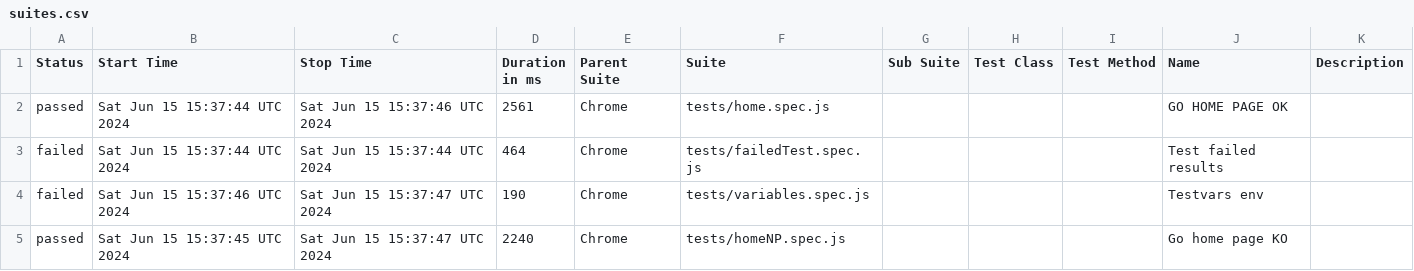
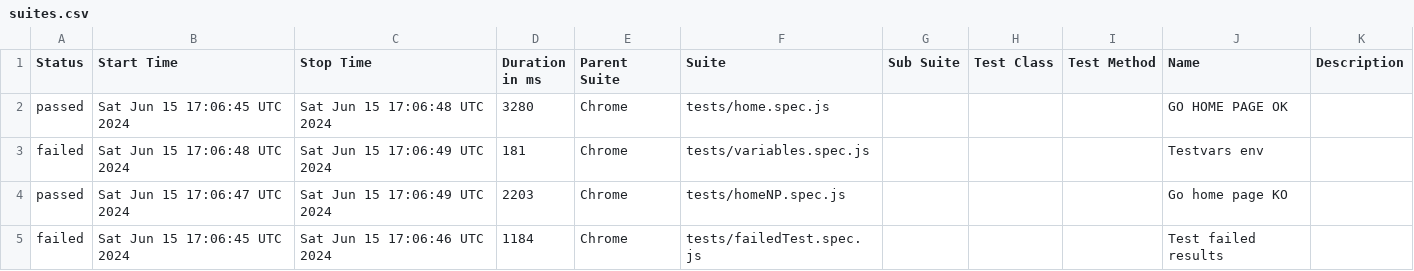
Before and after one commit to omardwwm/playwrightAutoTest, a CSV file: data/suites.csv, drawn as a sheet.

```diff
--- a/data/suites.csv
+++ b/data/suites.csv
@@ -1,5 +1,5 @@
 "Status","Start Time","Stop Time","Duration in ms","Parent Suite","Suite","Sub Suite","Test Class","Test Method","Name","Description"
-"passed","Sat Jun 15 15:37:44 UTC 2024","Sat Jun 15 15:37:46 UTC 2024","2561","Chrome","tests/home.spec.js","","","","GO HOME PAGE OK",""
-"failed","Sat Jun 15 15:37:44 UTC 2024","Sat Jun 15 15:37:44 UTC 2024","464","Chrome","tests/failedTest.spec.js","","","","Test failed results",""
-"failed","Sat Jun 15 15:37:46 UTC 2024","Sat Jun 15 15:37:47 UTC 2024","190","Chrome","tests/variables.spec.js","","","","Testvars env",""
-"passed","Sat Jun 15 15:37:45 UTC 2024","Sat Jun 15 15:37:47 UTC 2024","2240","Chrome","tests/homeNP.spec.js","","","","Go home page KO",""
+"passed","Sat Jun 15 17:06:45 UTC 2024","Sat Jun 15 17:06:48 UTC 2024","3280","Chrome","tests/home.spec.js","","","","GO HOME PAGE OK",""
+"failed","Sat Jun 15 17:06:48 UTC 2024","Sat Jun 15 17:06:49 UTC 2024","181","Chrome","tests/variables.spec.js","","","","Testvars env",""
+"passed","Sat Jun 15 17:06:47 UTC 2024","Sat Jun 15 17:06:49 UTC 2024","2203","Chrome","tests/homeNP.spec.js","","","","Go home page KO",""
+"failed","Sat Jun 15 17:06:45 UTC 2024","Sat Jun 15 17:06:46 UTC 2024","1184","Chrome","tests/failedTest.spec.js","","","","Test failed results",""
```
Also changed, not shown: 35 other files.
